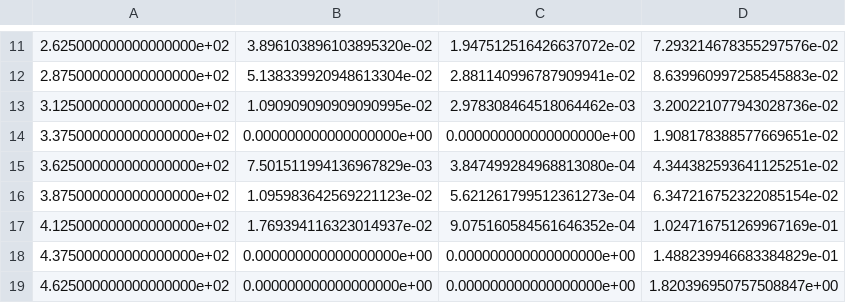
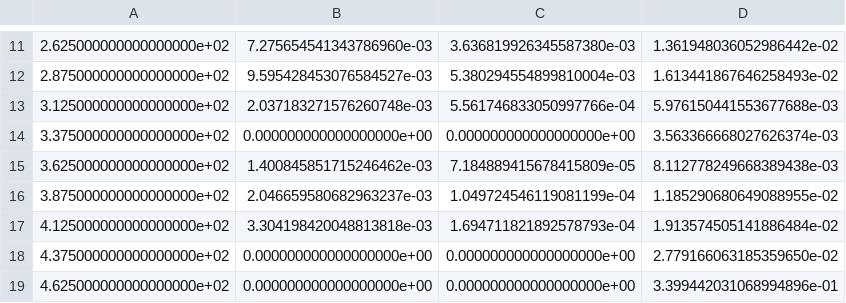
Before and after one commit to hchau630/chau-2024-exact, a CSV file: paper/rossi_data/processed2/EI.csv, drawn as a sheet; only a part is shown, gaps mark what is left out; the diff covers the shown part only.

```diff
--- a/paper/rossi_data/processed2/EI.csv
+++ b/paper/rossi_data/processed2/EI.csv
@@ -11,9 +11,9 @@
-2.625000000000000000e+02,3.896103896103895320e-02,1.947512516426637072e-02,7.293214678355297576e-02
-2.875000000000000000e+02,5.138339920948613304e-02,2.881140996787909941e-02,8.639960997258545883e-02
-3.125000000000000000e+02,1.090909090909090995e-02,2.978308464518064462e-03,3.200221077943028736e-02
-3.375000000000000000e+02,0.000000000000000000e+00,0.000000000000000000e+00,1.908178388577669651e-02
-3.625000000000000000e+02,7.501511994136967829e-03,3.847499284968813080e-04,4.344382593641125251e-02
-3.875000000000000000e+02,1.095983642569221123e-02,5.621261799512361273e-04,6.347216752322085154e-02
-4.125000000000000000e+02,1.769394116323014937e-02,9.075160584561646352e-04,1.024716751269967169e-01
-4.375000000000000000e+02,0.000000000000000000e+00,0.000000000000000000e+00,1.488239946683384829e-01
-4.625000000000000000e+02,0.000000000000000000e+00,0.000000000000000000e+00,1.820396950757508847e+00
+2.625000000000000000e+02,7.275654541343786960e-03,3.636819926345587380e-03,1.361948036052986442e-02
+2.875000000000000000e+02,9.595428453076584527e-03,5.380294554899810004e-03,1.613441867646258493e-02
+3.125000000000000000e+02,2.037183271576260748e-03,5.561746833050997766e-04,5.976150441553677688e-03
+3.375000000000000000e+02,0.000000000000000000e+00,0.000000000000000000e+00,3.563366668027626374e-03
+3.625000000000000000e+02,1.400845851715246462e-03,7.184889415678415809e-05,8.112778249668389438e-03
+3.875000000000000000e+02,2.046659580682963237e-03,1.049724546119081199e-04,1.185290680649088955e-02
+4.125000000000000000e+02,3.304198420048813818e-03,1.694711821892578793e-04,1.913574505141886484e-02
+4.375000000000000000e+02,0.000000000000000000e+00,0.000000000000000000e+00,2.779166063185359650e-02
+4.625000000000000000e+02,0.000000000000000000e+00,0.000000000000000000e+00,3.399442031068994896e-01
```
Also changed, not shown: 30 edited cells elsewhere in this file, paper/rossi_data/processed/EE.csv, paper/rossi_data/processed/EI.csv, 16 other files.
